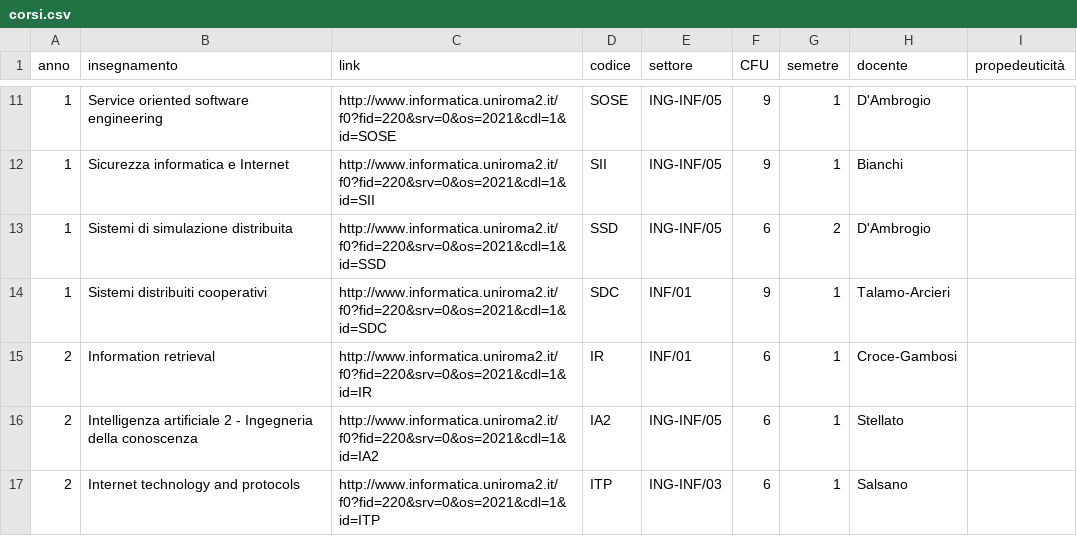
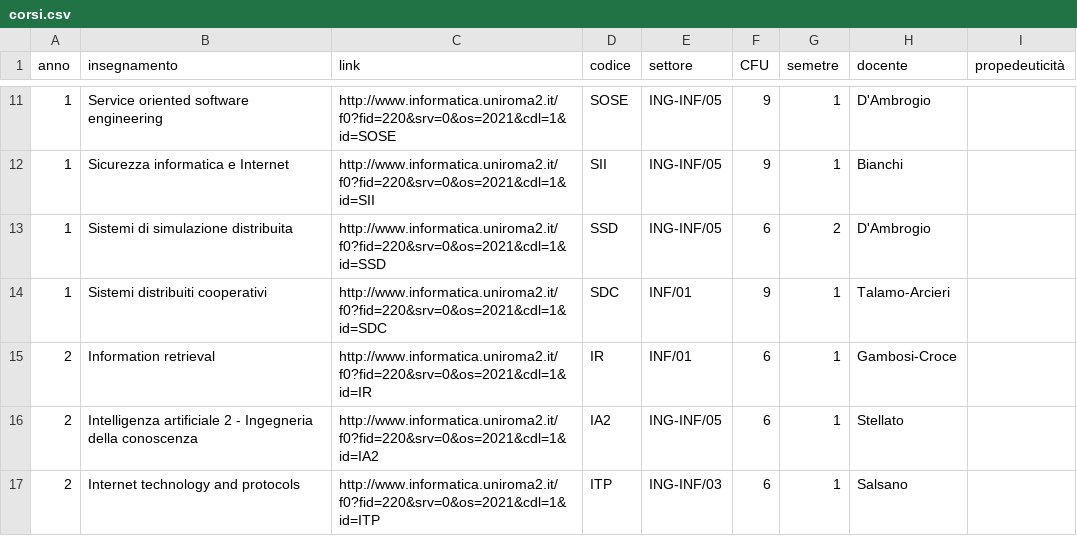
Before and after one commit to Alessandrostr95/PinkPeachProject, a CSV file: data/magistrale/21-22/corsi/corsi.csv, drawn as a sheet; only a part is shown, gaps mark what is left out.

```diff
--- a/data/magistrale/21-22/corsi/corsi.csv
+++ b/data/magistrale/21-22/corsi/corsi.csv
@@ -14,3 +14,3 @@ anno,insegnamento,link,codice,settore,CFU,semetre,docente,propedeuticità
 1,Sistemi distribuiti cooperativi,http://www.informatica.uniroma2.it/f0?fid=220&srv=0&os=2021&cdl=1&id=SDC,SDC,INF/01,9,1,Talamo-Arcieri,
-2,Information retrieval,http://www.informatica.uniroma2.it/f0?fid=220&srv=0&os=2021&cdl=1&id=IR,IR,INF/01,6,1,Croce-Gambosi,
+2,Information retrieval,http://www.informatica.uniroma2.it/f0?fid=220&srv=0&os=2021&cdl=1&id=IR,IR,INF/01,6,1,Gambosi-Croce,
 2,Intelligenza artificiale 2 - Ingegneria della conoscenza,http://www.informatica.uniroma2.it/f0?fid=220&srv=0&os=2021&cdl=1&id=IA2,IA2,ING-INF/05,6,1,Stellato,
```
Also changed, not shown: data/magistrale/20-21/corsi/corsi.csv, 55 other files.
